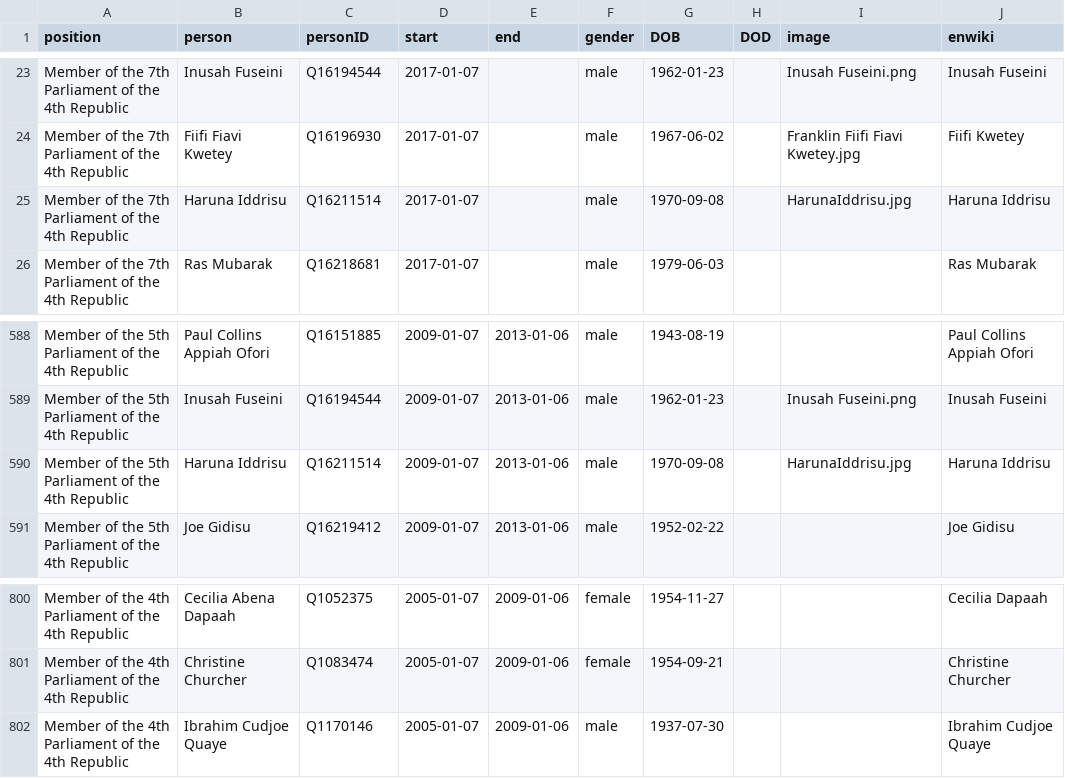
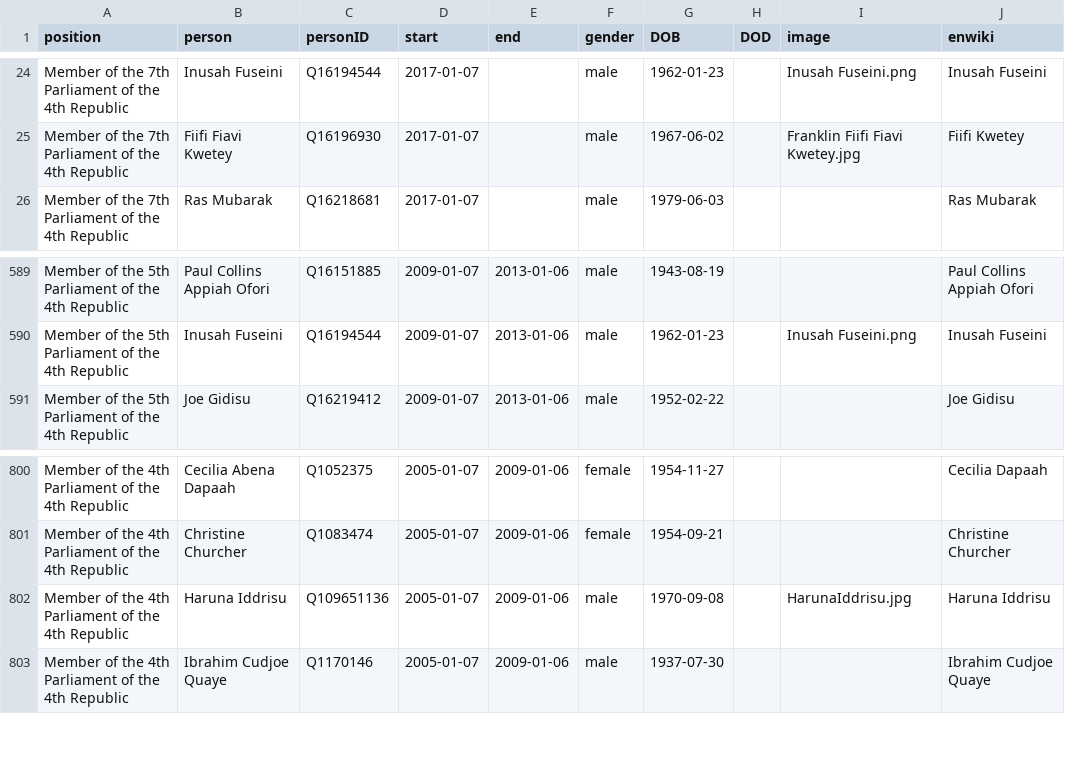
Before and after one commit to every-politician-scrapers/ghana-ministers, a CSV file: html/legislators.csv, drawn as a sheet; only a part is shown, gaps mark what is left out; removed rows and columns are numbered as before the commit, all else as after; the diff covers the shown part only; the diff names each change by its address in the sheet, - before the commit and + after, or states it on an @@ line.

```diff
--- a/html/legislators.csv
+++ b/html/legislators.csv
-row 25: Member of the 7th Parliament of the 4th Republic | Haruna Iddrisu | Q16211514 | 2017-01-07 |  | male | 1970-09-08 |  | HarunaIddrisu.jpg | Haruna Iddrisu
-row 590: Member of the 5th Parliament of the 4th Republic | Haruna Iddrisu | Q16211514 | 2009-01-07 | 2013-01-06 | male | 1970-09-08 |  | HarunaIddrisu.jpg | Haruna Iddrisu
+row 802: Member of the 4th Parliament of the 4th Republic | Haruna Iddrisu | Q109651136 | 2005-01-07 | 2009-01-06 | male | 1970-09-08 |  | HarunaIddrisu.jpg | Haruna Iddrisu
```
Also changed, not shown: 3 added rows, 2 removed rows and 2 edited cells elsewhere in this file.
